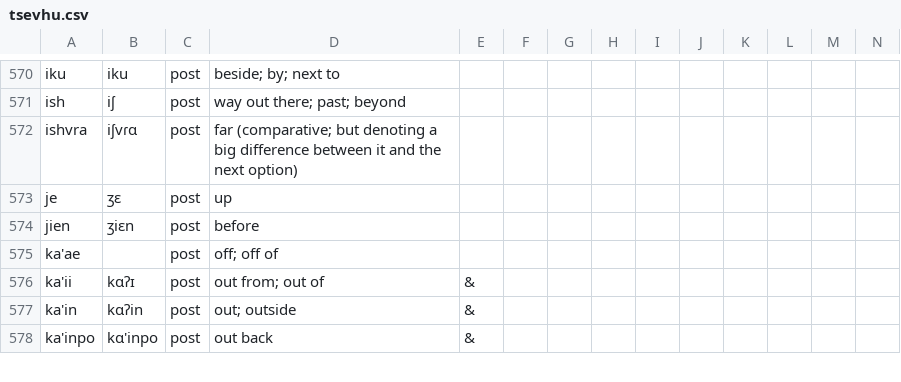
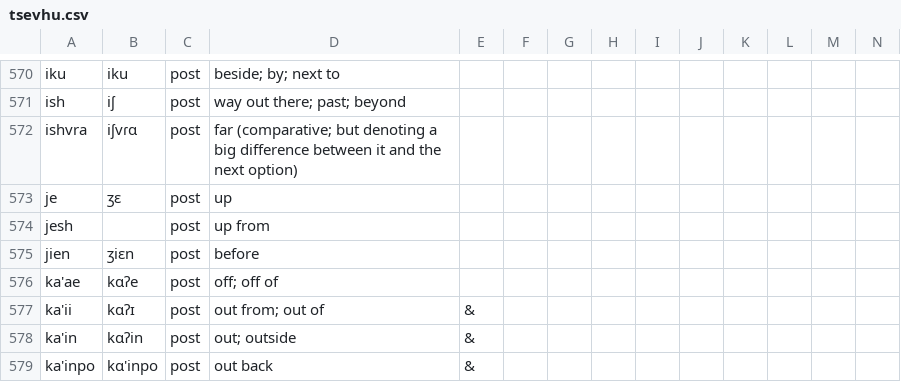
Before and after one commit to Xorol/rushk, a CSV file: dictionaries/tsevhu.csv, drawn as a sheet; only a part is shown, gaps mark what is left out; addresses are those after the commit; rows hold the shown columns only; the diff covers the shown part only; the diff names each change by its address in the sheet, - before the commit and + after, or states it on an @@ line.

```diff
--- a/dictionaries/tsevhu.csv
+++ b/dictionaries/tsevhu.csv
+row 574: jesh |  | post | up from
-B576: (empty)
+B576: kɑʔe
```
Also changed, not shown: 44 added rows and 22 edited cells elsewhere in this file, 1 other file.
